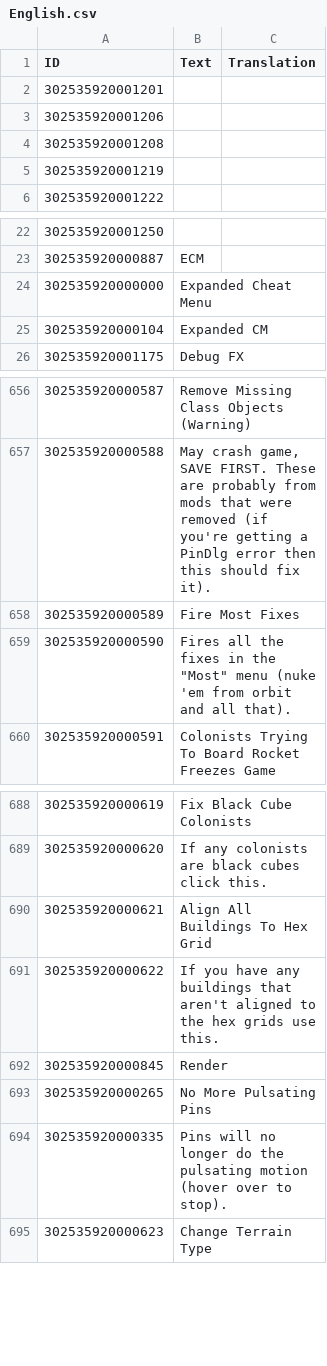
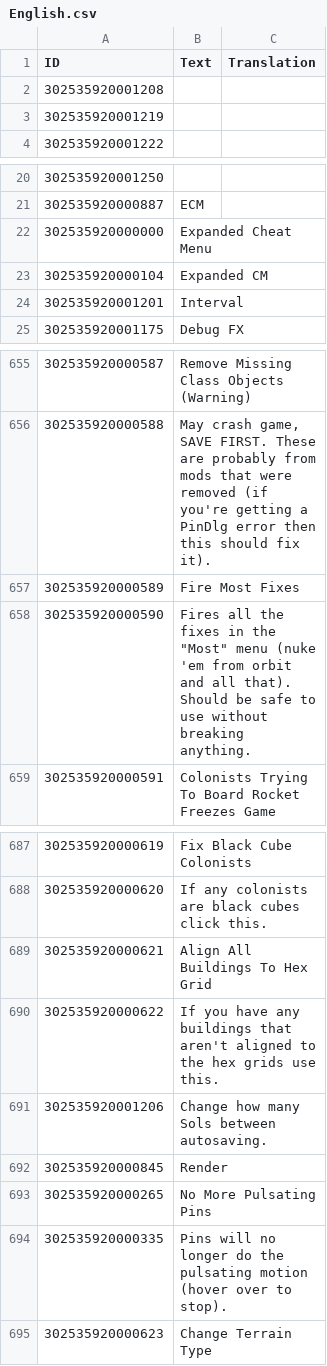
Before and after one commit to ChoGGi/SurvivingMars_CheatMods, a CSV file: Expanded Cheat Menu/Locales/English.csv, drawn as a sheet; only a part is shown, gaps mark what is left out; removed rows and columns are numbered as before the commit, all else as after; ↵ is a line break in a cell; the diff names each change by its address in the sheet, - before the commit and + after, or states it on an @@ line.

Commit message:
Expanded Cheat Menu:
Added:
Game>Autosave Interval: Change how many Sols to between autosaving.

ExpandedCheatMenu@choggi.org

```diff
--- a/Expanded Cheat Menu/Locales/English.csv
+++ b/Expanded Cheat Menu/Locales/English.csv
-row 2: 302535920001201
-row 3: 302535920001206
+row 24: 302535920001201 | Interval
-B658 (Text): …all that).
+B658 (Text): …all that). ↵ Should be safe to use without breaking anything.
+row 691: 302535920001206 | Change how many Sols between autosaving.
```
Also changed, not shown: 7 other files.
